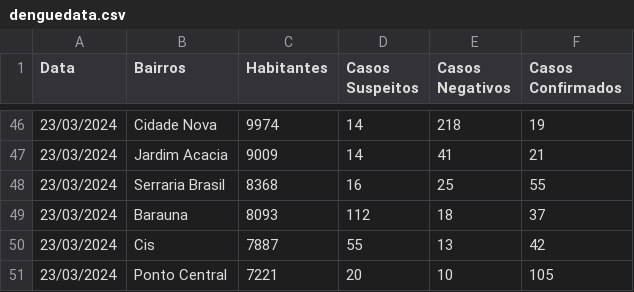
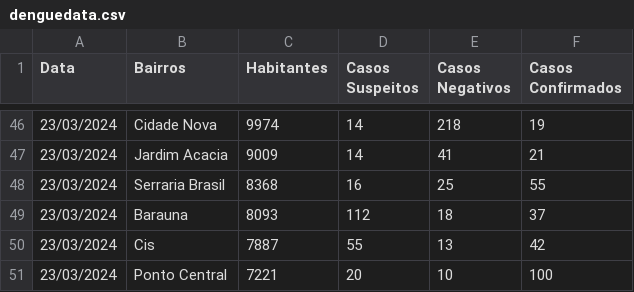
Before and after one commit to leonardogamateixeira/DATA-ANALYSIS-PBL, a CSV file: denguedata.csv, drawn as a sheet; only a part is shown, gaps mark what is left out.

```diff
--- a/denguedata.csv
+++ b/denguedata.csv
@@ -50,2 +50,2 @@ Data,Bairros,Habitantes,Casos Suspeitos,Casos Negativos,Casos Confirmados
 23/03/2024,Cis,7887,55,13,42
-23/03/2024,Ponto Central,7221,20,10,105
+23/03/2024,Ponto Central,7221,20,10,100
```
Also changed, not shown: 2 other files.
